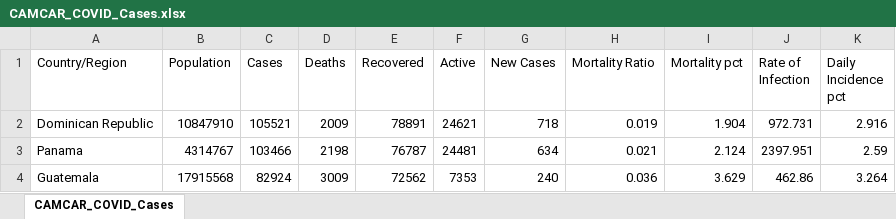
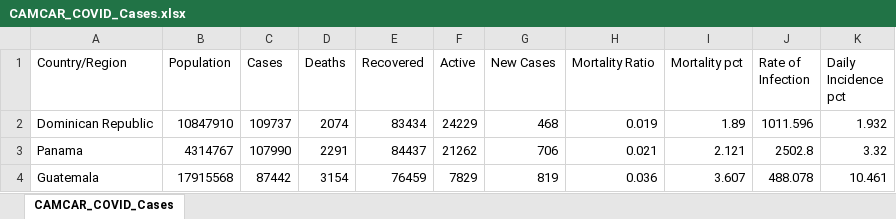
Before and after one commit to andresdha/COVID_Analysis, an Excel workbook: CAMCAR_COVID_Cases.xlsx, sheet CAMCAR_COVID_Cases, drawn as a sheet; only a part is shown; values as stored, in another font and other column widths than the file's, no borders; the diff covers the shown part only; the diff names each change by its address in the sheet, - before the commit and + after, or states it on an @@ line.

```diff
--- a/CAMCAR_COVID_Cases.xlsx (sheet CAMCAR_COVID_Cases)
+++ b/CAMCAR_COVID_Cases.xlsx (sheet CAMCAR_COVID_Cases)
-C2 (Cases): 105521
+C2 (Cases): 109737
-D2 (Deaths): 2009
+D2 (Deaths): 2074
-E2 (Recovered): 78891
+E2 (Recovered): 83434
-F2 (Active): 24621
+F2 (Active): 24229
-G2 (New Cases): 718
+G2 (New Cases): 468
-I2 (Mortality pct): 1.904
+I2 (Mortality pct): 1.89
-J2 (Rate of Infection): 972.731
+J2 (Rate of Infection): 1011.596
-K2 (Daily Incidence pct): 2.916
+K2 (Daily Incidence pct): 1.932
-C3 (Cases): 103466
+C3 (Cases): 107990
-D3 (Deaths): 2198
+D3 (Deaths): 2291
-E3 (Recovered): 76787
+E3 (Recovered): 84437
-F3 (Active): 24481
+F3 (Active): 21262
-G3 (New Cases): 634
+G3 (New Cases): 706
-I3 (Mortality pct): 2.124
+I3 (Mortality pct): 2.121
-J3 (Rate of Infection): 2397.951
+J3 (Rate of Infection): 2502.8
-K3 (Daily Incidence pct): 2.59
+K3 (Daily Incidence pct): 3.32
-C4 (Cases): 82924
+C4 (Cases): 87442
-D4 (Deaths): 3009
+D4 (Deaths): 3154
-E4 (Recovered): 72562
+E4 (Recovered): 76459
-F4 (Active): 7353
+F4 (Active): 7829
-G4 (New Cases): 240
+G4 (New Cases): 819
-I4 (Mortality pct): 3.629
+I4 (Mortality pct): 3.607
-J4 (Rate of Infection): 462.86
+J4 (Rate of Infection): 488.078
-K4 (Daily Incidence pct): 3.264
+K4 (Daily Incidence pct): 10.461
```
Also changed, not shown: 4 added rows, 4 removed rows and 93 edited cells elsewhere in this sheet, 19 other files.
